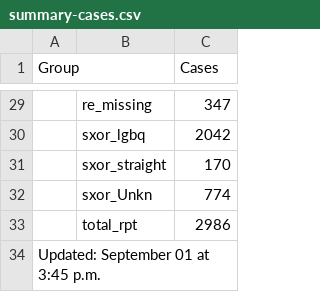
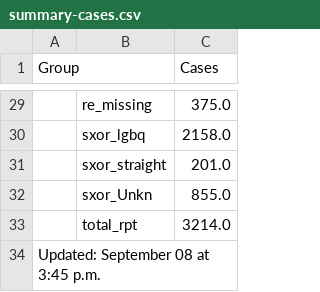
Before and after one commit to nychealth/monkeypox-data, a CSV file: totals/summary-cases.csv, drawn as a sheet; only a part is shown, gaps mark what is left out; the diff covers the shown part only.

```diff
--- a/totals/summary-cases.csv
+++ b/totals/summary-cases.csv
@@ -29,6 +29,6 @@ Group,,Cases
-,re_missing,347
-,sxor_lgbq,2042
-,sxor_straight,170
-,sxor_Unkn,774
-,total_rpt,2986
-Updated: September 01 at 3:45 p.m.,,
+,re_missing,375.0
+,sxor_lgbq,2158.0
+,sxor_straight,201.0
+,sxor_Unkn,855.0
+,total_rpt,3214.0
+Updated: September 08 at 3:45 p.m.,,
```
Also changed, not shown: 27 edited cells elsewhere in this file, trends/cases-by-day.csv, 1 other file.
